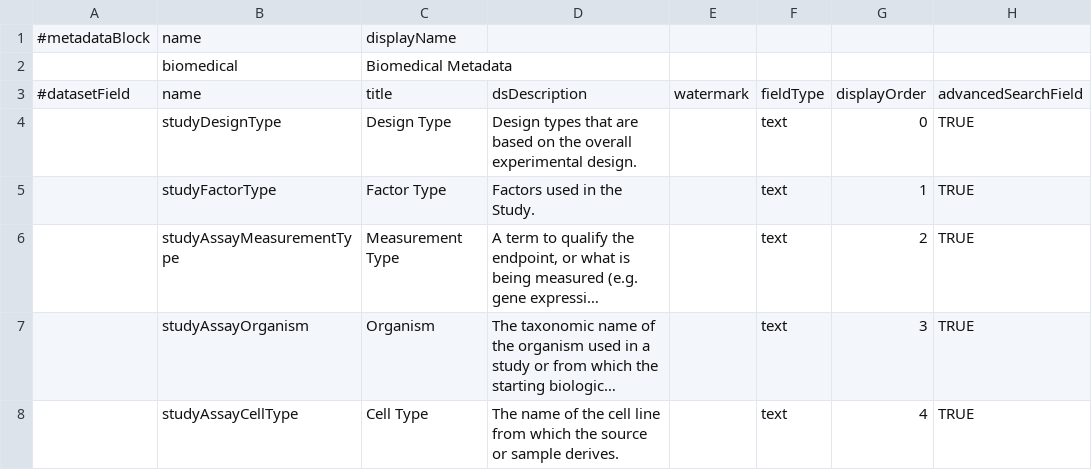
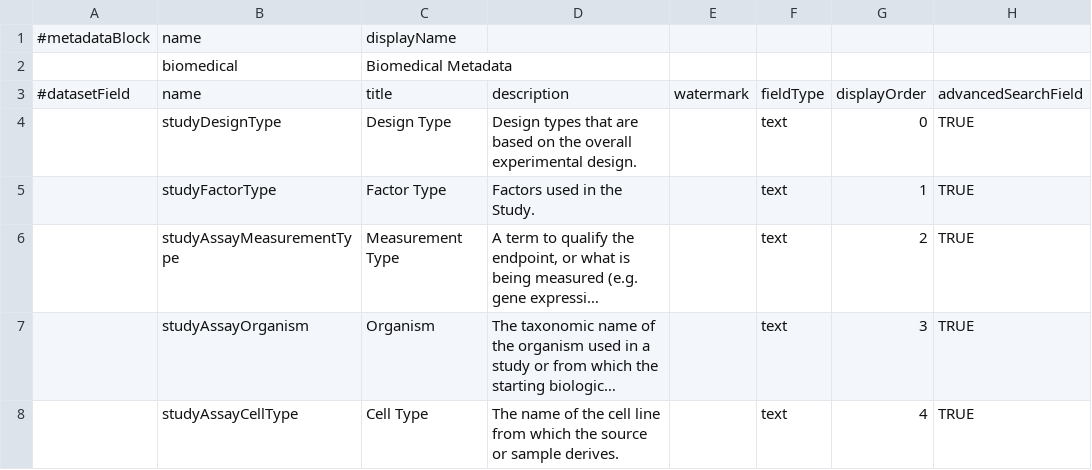
Before and after one commit to IQSS/dataverse, a TSV file: scripts/api/data/metadatablocks/biomedical.tsv, drawn as a sheet; only a part is shown; long unchanged cells end in …; the diff names each change by its address in the sheet, - before the commit and + after, or states it on an @@ line.

Commit message:
Fixed typo in description column

```diff
--- a/scripts/api/data/metadatablocks/biomedical.tsv
+++ b/scripts/api/data/metadatablocks/biomedical.tsv
-D3: dsDescription
+D3: description
```
